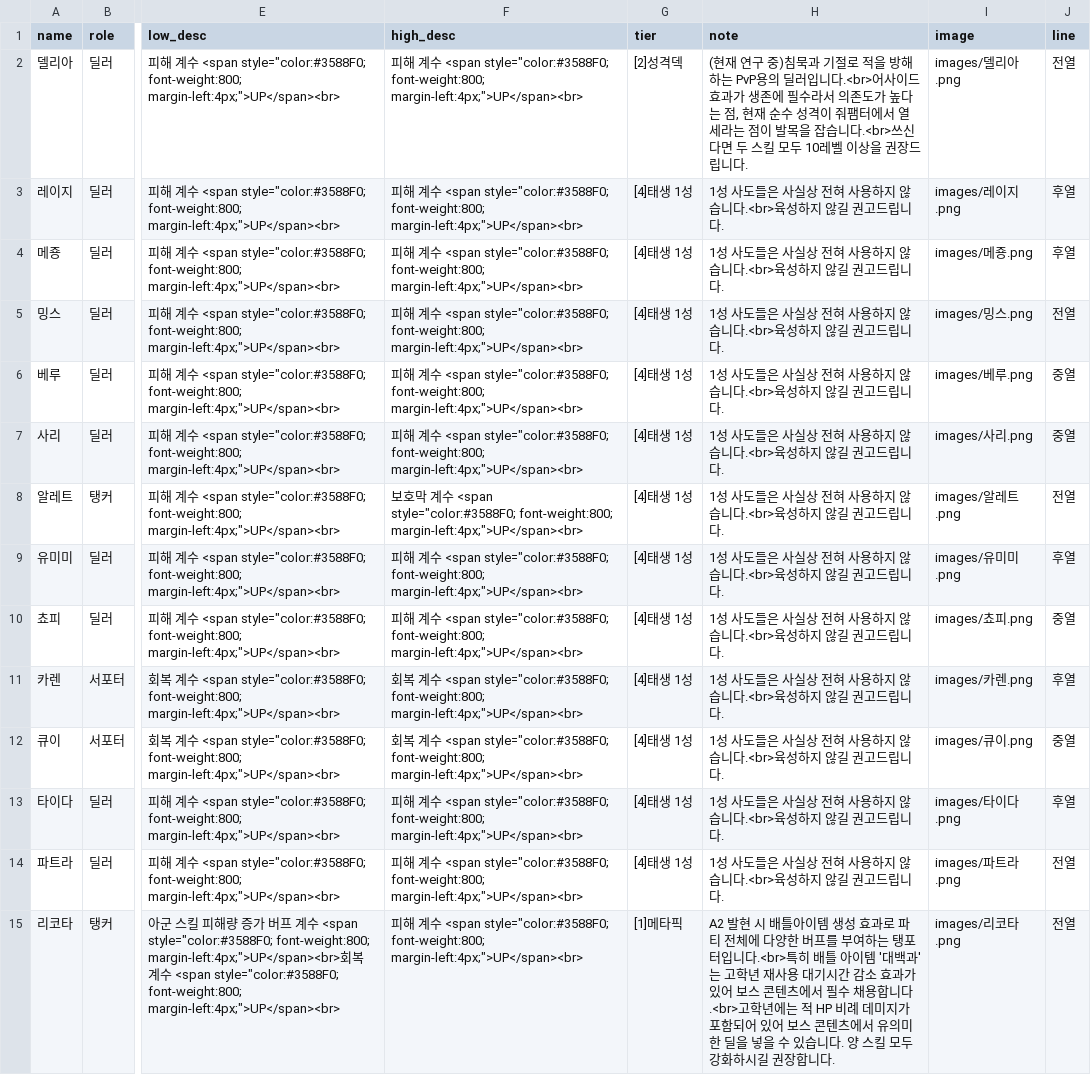
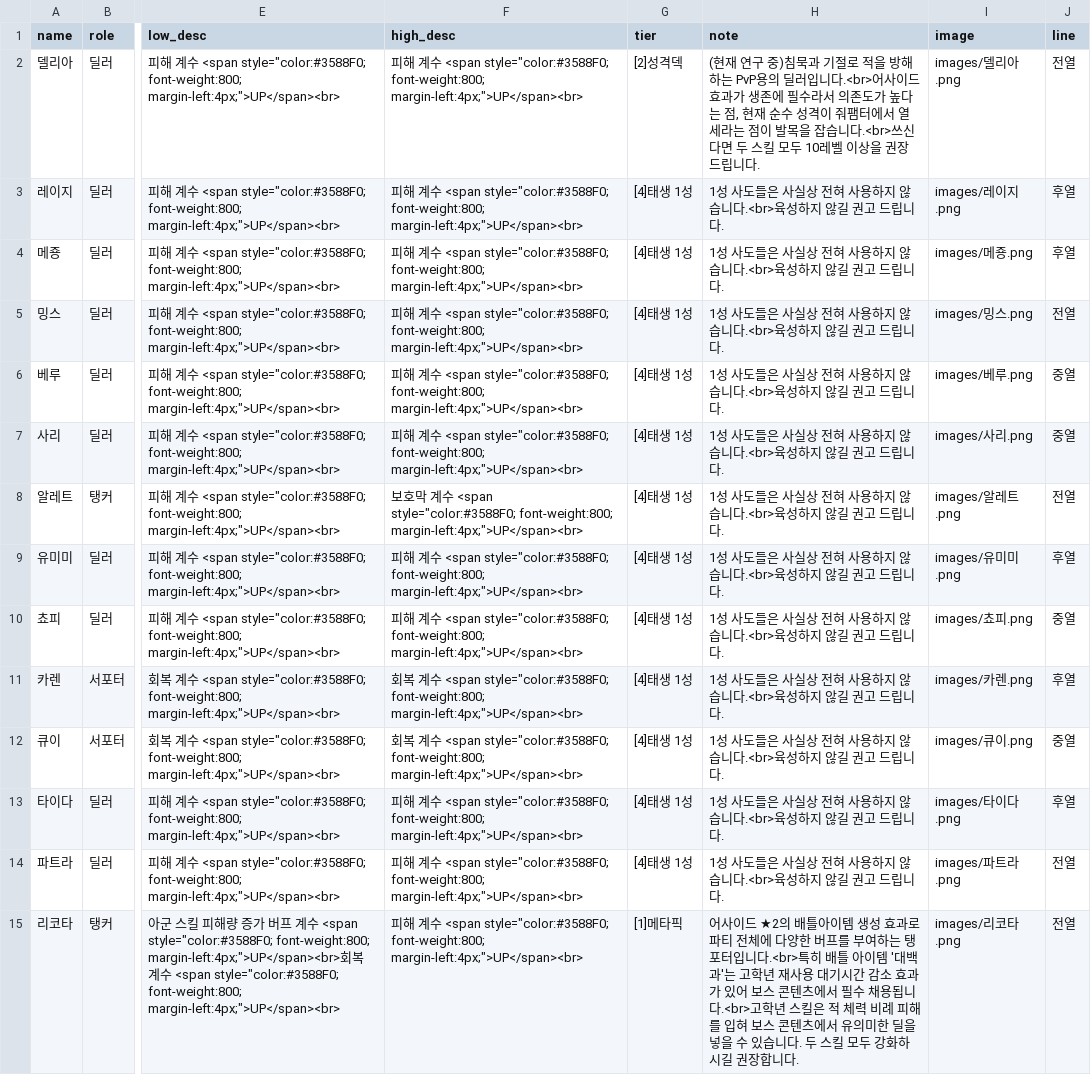
Before and after one commit to mediate1082/Trickal-Revive-Skill-Guide-Beta-0.8, a CSV file: data/DB.csv, drawn as a sheet; only a part is shown, gaps mark what is left out; the diff covers the shown part only; the diff names each change by its address in the sheet, - before the commit and + after, or states it on an @@ line.

```diff
--- a/data/DB.csv
+++ b/data/DB.csv
-H2 (note): …을 권장드립니다…
+H2 (note): …을 권장 드립니다…
-H3:H14 (note): 1성 사도들은 사실상 전혀 사용하지 않습니다.<br>육성하지 않길 권고드립니다.
+H3:H14 (note): 1성 사도들은 사실상 전혀 사용하지 않습니다.<br>육성하지 않길 권고 드립니다.
-H15 (note): A2 발현 시 배틀아이템 생성 효과로 파티 전체에 다양한 버프를 부여하는 탱포터입니다.<br>특히 배틀 아이템 '대백과'는 고학년 재사용 대기시간 감소 효과가 있어 보스 콘텐츠에서 필수 채용합니다.<br>고학년에는 적 HP 비례 데미지가 포함되어 있어 보스 콘텐츠에서 유의미한 딜을 넣을 수 있습니다. 양 스킬…
+H15 (note): 어사이드 ★2의 배틀아이템 생성 효과로 파티 전체에 다양한 버프를 부여하는 탱포터입니다.<br>특히 배틀 아이템 '대백과'는 고학년 재사용 대기시간 감소 효과가 있어 보스 콘텐츠에서 필수 채용됩니다.<br>고학년 스킬은 적 체력 비례 피해를 입혀 보스 콘텐츠에서 유의미한 딜을 넣을 수 있습니다. 두 스킬…
```
Also changed, not shown: 67 edited cells elsewhere in this file, data/buff_DB.csv, data/buff_desc_DB.csv, 1 other file.
